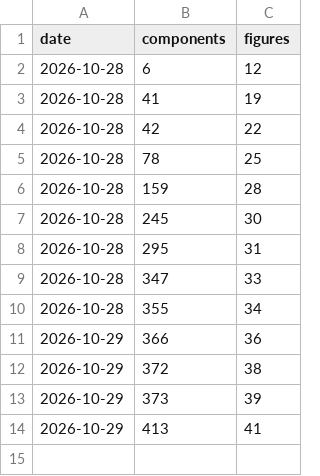
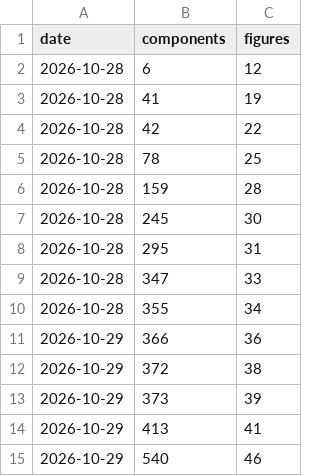
Before and after one commit to matheusmota-dev-br/voltik, a TSV file: docs/progress.tsv, drawn as a sheet; the diff names each change by its address in the sheet, - before the commit and + after, or states it on an @@ line.

```diff
--- a/docs/progress.tsv
+++ b/docs/progress.tsv
+row 15: 2026-10-29 | 540 | 46
```
Also changed, not shown: 5 other files.
